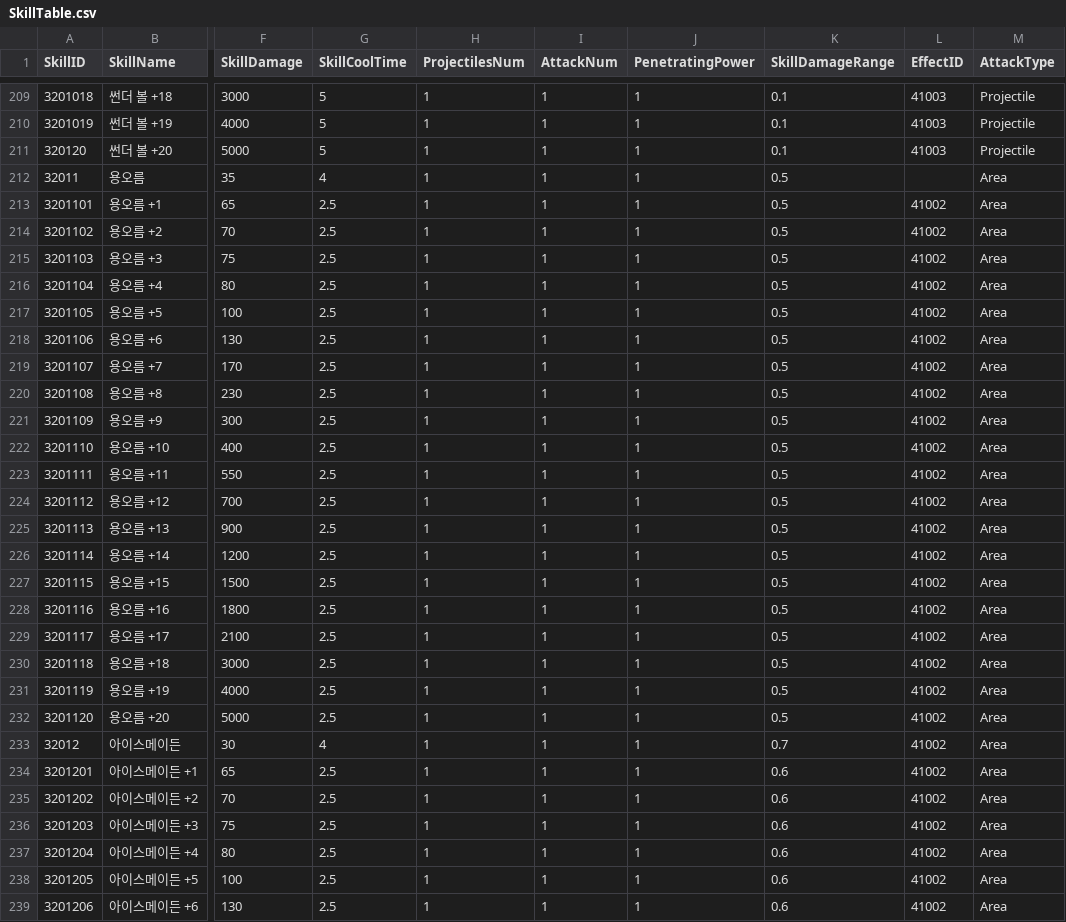
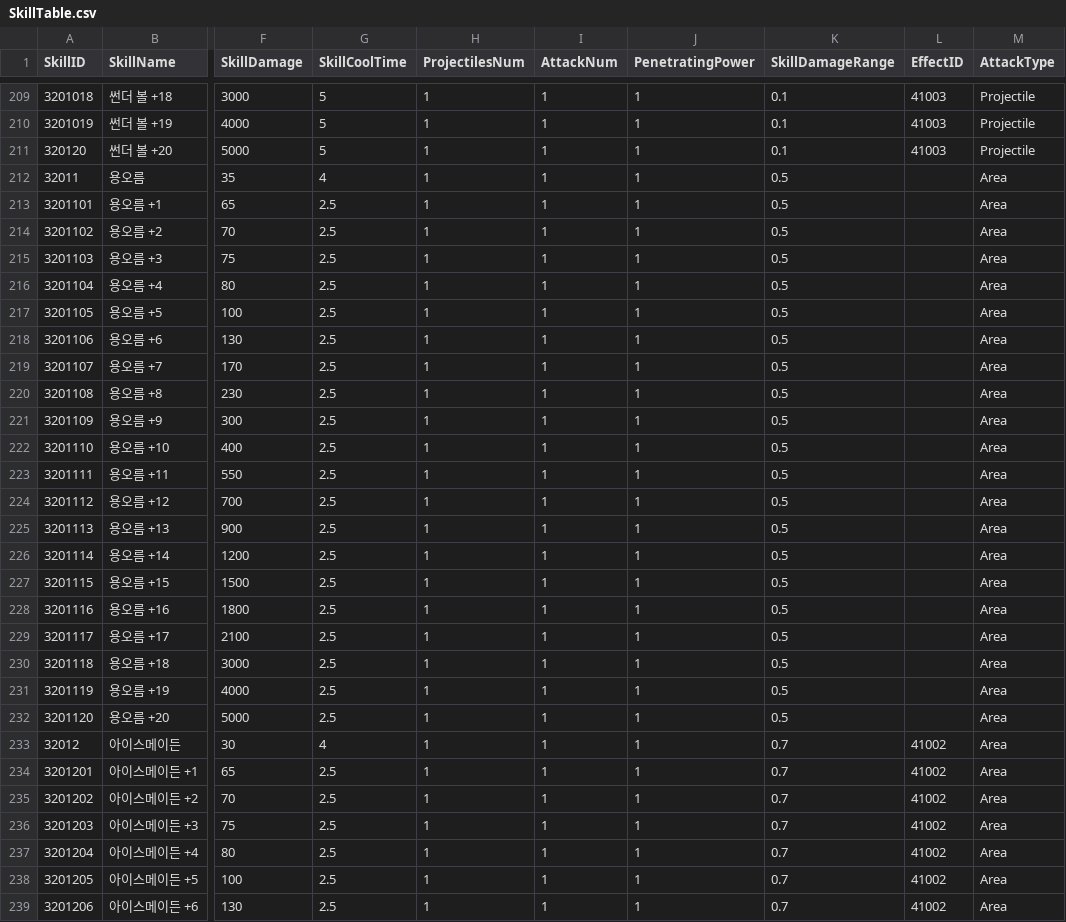
Before and after one commit to HTP31698/Crack_Reckoning, a CSV file: Crack_REckoning/Assets/Resources/DataTables/SkillTable.csv, drawn as a sheet; only a part is shown, gaps mark what is left out; the diff covers the shown part only; the diff names each change by its address in the sheet, - before the commit and + after, or states it on an @@ line.

```diff
--- a/Crack_REckoning/Assets/Resources/DataTables/SkillTable.csv
+++ b/Crack_REckoning/Assets/Resources/DataTables/SkillTable.csv
-L213:L232 (EffectID): 41002
+L213:L232 (EffectID): (empty)
-K234:K239 (SkillDamageRange): 0.6
+K234:K239 (SkillDamageRange): 0.7
```
Also changed, not shown: 1 added row, 1 removed row and 82 edited cells elsewhere in this file, 4 other files.
